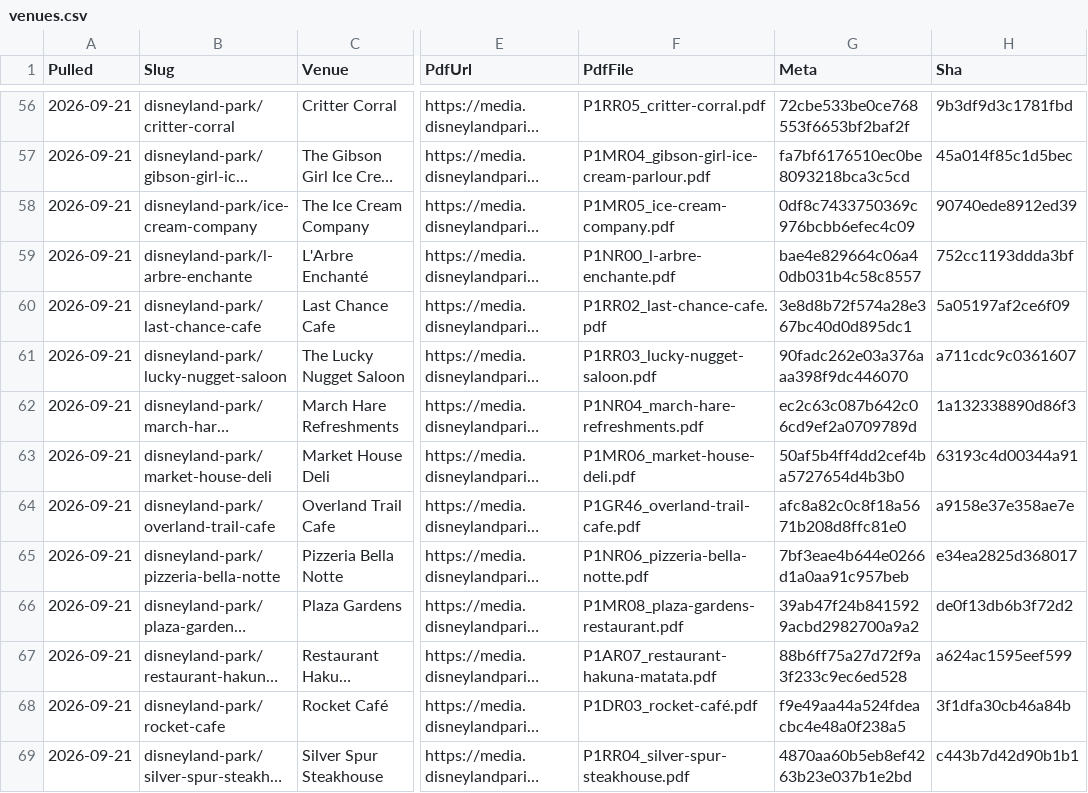
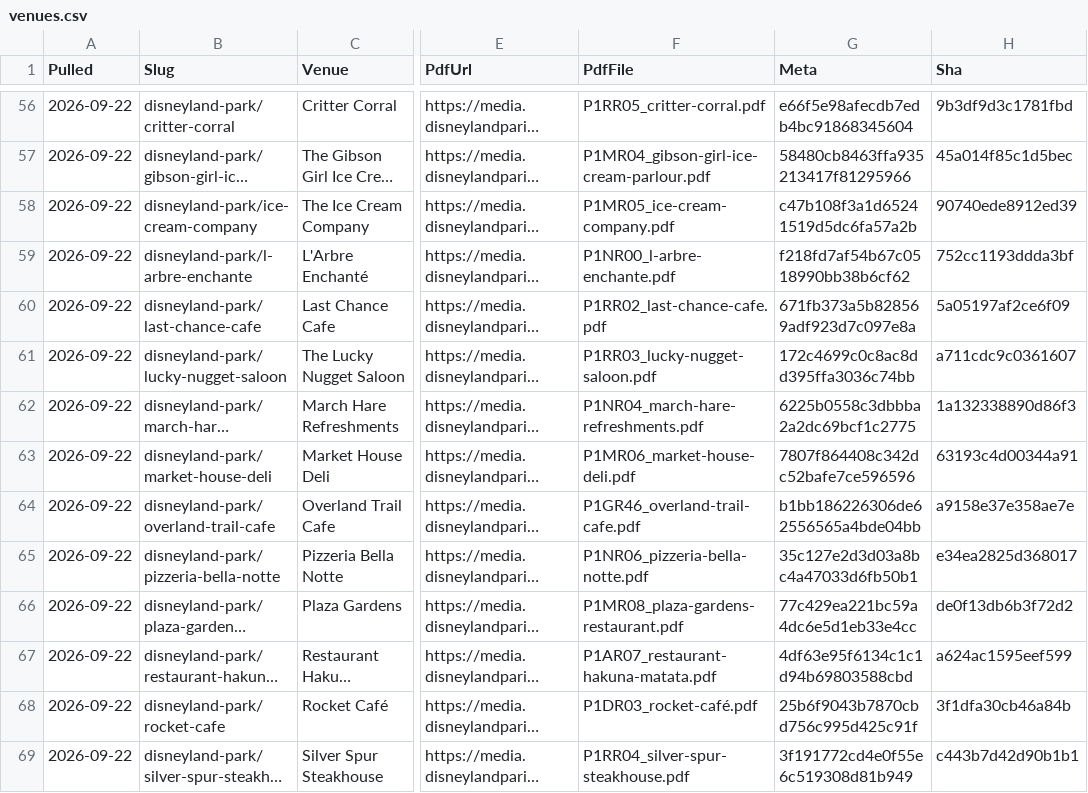
Before and after one commit to scoopdisney/paris-menu-watch, a CSV file: data/venues.csv, drawn as a sheet; only a part is shown, gaps mark what is left out; long unchanged cells end in …; the diff covers the shown part only; the diff names each change by its address in the sheet, - before the commit and + after, or states it on an @@ line.

```diff
--- a/data/venues.csv
+++ b/data/venues.csv
-A56:A69 (Pulled): 2026-09-21
+A56:A69 (Pulled): 2026-09-22
-G56 (Meta): 72cbe533be0ce768553f6653bf2baf2f
+G56 (Meta): e66f5e98afecdb7edb4bc91868345604
-G57 (Meta): fa7bf6176510ec0be8093218bca3c5cd
+G57 (Meta): 58480cb8463ffa935213417f81295966
-G58 (Meta): 0df8c7433750369c976bcbb6efec4c09
+G58 (Meta): c47b108f3a1d65241519d5dc6fa57a2b
-G59 (Meta): bae4e829664c06a40db031b4c58c8557
+G59 (Meta): f218fd7af54b67c0518990bb38b6cf62
-G60 (Meta): 3e8d8b72f574a28e367bc40d0d895dc1
+G60 (Meta): 671fb373a5b828569adf923d7c097e8a
-G61 (Meta): 90fadc262e03a376aaa398f9dc446070
+G61 (Meta): 172c4699c0c8ac8dd395ffa3036c74bb
-G62 (Meta): ec2c63c087b642c06cd9ef2a0709789d
+G62 (Meta): 6225b0558c3dbbba2a2dc69bcf1c2775
-G63 (Meta): 50af5b4ff4dd2cef4ba5727654d4b3b0
+G63 (Meta): 7807f864408c342dc52bafe7ce596596
-G64 (Meta): afc8a82c0c8f18a5671b208d8ffc81e0
+G64 (Meta): b1bb186226306de62556565a4bde04bb
-G65 (Meta): 7bf3eae4b644e0266d1a0aa91c957beb
+G65 (Meta): 35c127e2d3d03a8bc4a47033d6fb50b1
-G66 (Meta): 39ab47f24b8415929acbd2982700a9a2
+G66 (Meta): 77c429ea221bc59a4dc6e5d1eb33e4cc
-G67 (Meta): 88b6ff75a27d72f9a3f233c9ec6ed528
+G67 (Meta): 4df63e95f6134c1c1d94b69803588cbd
-G68 (Meta): f9e49aa44a524fdeacbc4e48a0f238a5
+G68 (Meta): 25b6f9043b7870cbd756c995d425c91f
-G69 (Meta): 4870aa60b5eb8ef4263b23e037b1e2bd
+G69 (Meta): 3f191772cd4e0f55e6c519308d81b949
```
Also changed, not shown: 141 edited cells elsewhere in this file, data/prices.csv, 1 other file.
